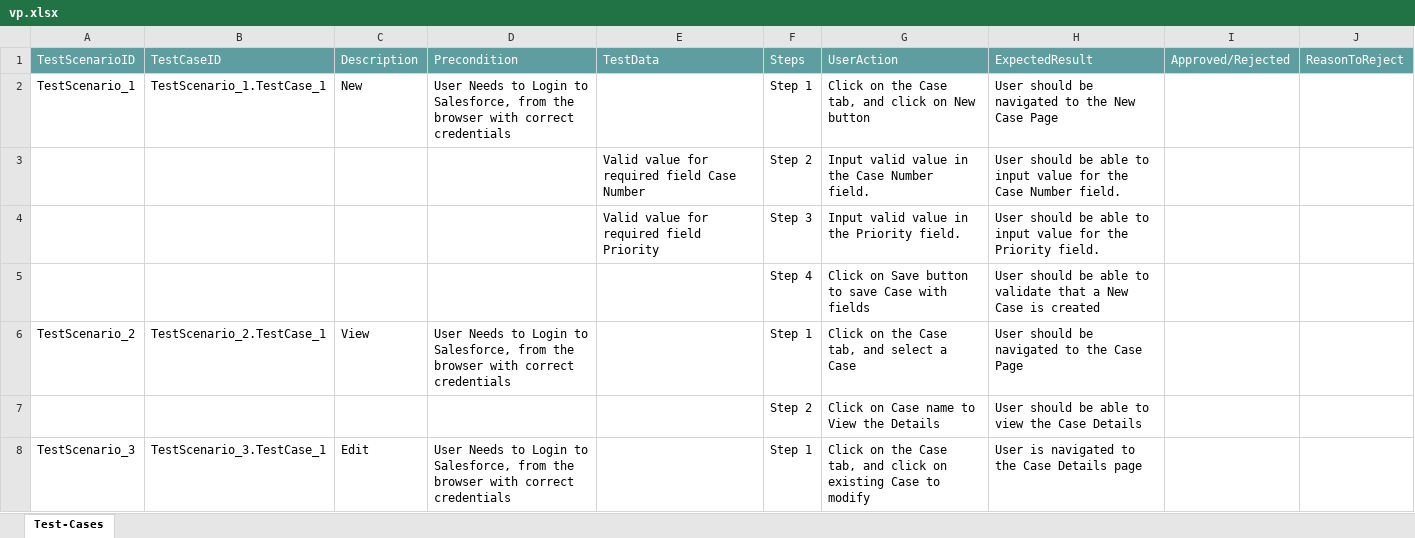
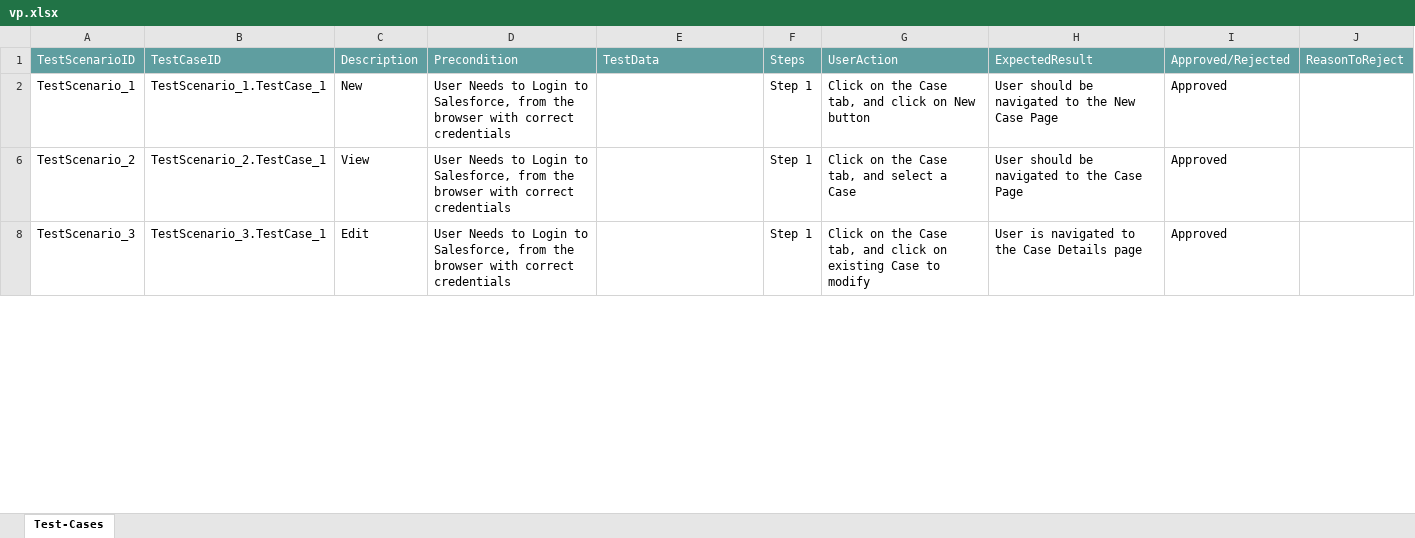
Before and after one commit to ShaikMohamedIrfan/DeProject, an Excel workbook: vp.xlsx, sheet Test-Cases, drawn as a sheet; only a part is shown; values as stored, in another font and other column widths than the file's, no borders; table styles not drawn; the diff covers the shown part only; the diff names each change by its address in the sheet, - before the commit and + after, or states it on an @@ line.

Commit message:
Add files via upload

```diff
--- a/vp.xlsx (sheet Test-Cases)
+++ b/vp.xlsx (sheet Test-Cases)
-I2: (empty)
+I2: Approved
@@ row 3 hidden:  |  |  |  | Valid value for required field Case Number | Step 2 | Input valid value in the Case Number field. | User should be able to input value for the Case Number field. @@
@@ row 4 hidden:  |  |  |  | Valid value for required field Priority | Step 3 | Input valid value in the Priority field. | User should be able to input value for the Priority field. @@
@@ row 5 hidden:  |  |  |  |  | Step 4 | Click on Save button to save Case with fields | User should be able to validate that a New Case is created @@
-I6: (empty)
+I6: Approved
@@ row 7 hidden:  |  |  |  |  | Step 2 | Click on Case name to View the Details | User should be able to view the Case Details @@
-I8: (empty)
+I8: Approved
```
Also changed, not shown: 50 hidden or unhidden rows and 21 edited cells elsewhere in this sheet.
